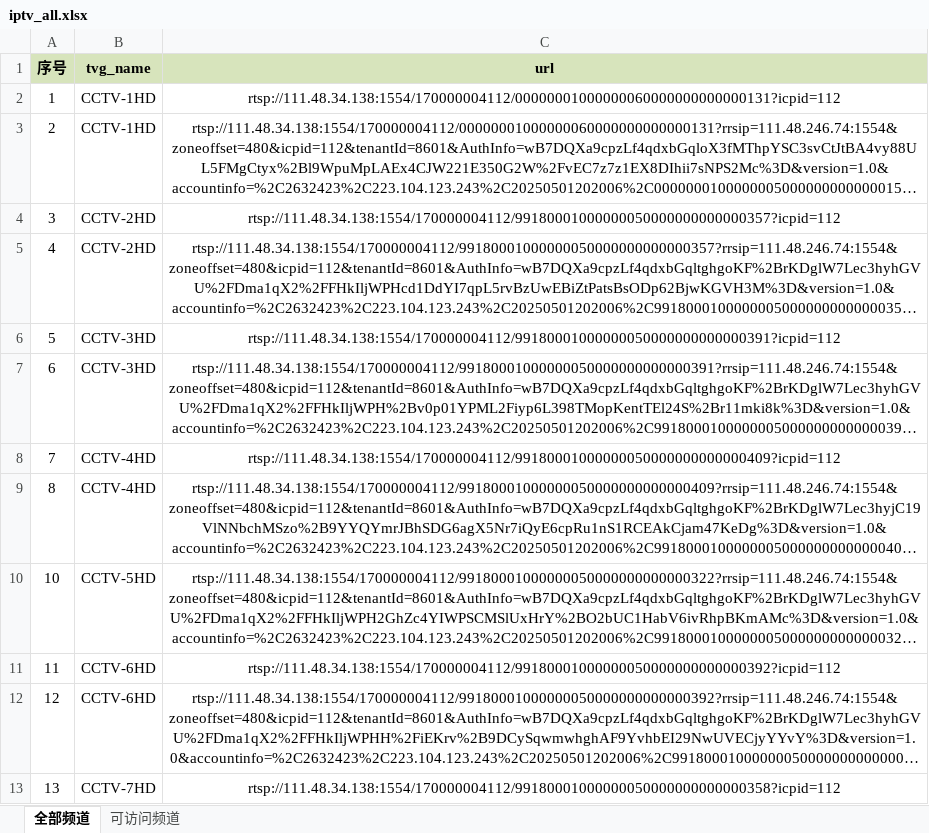
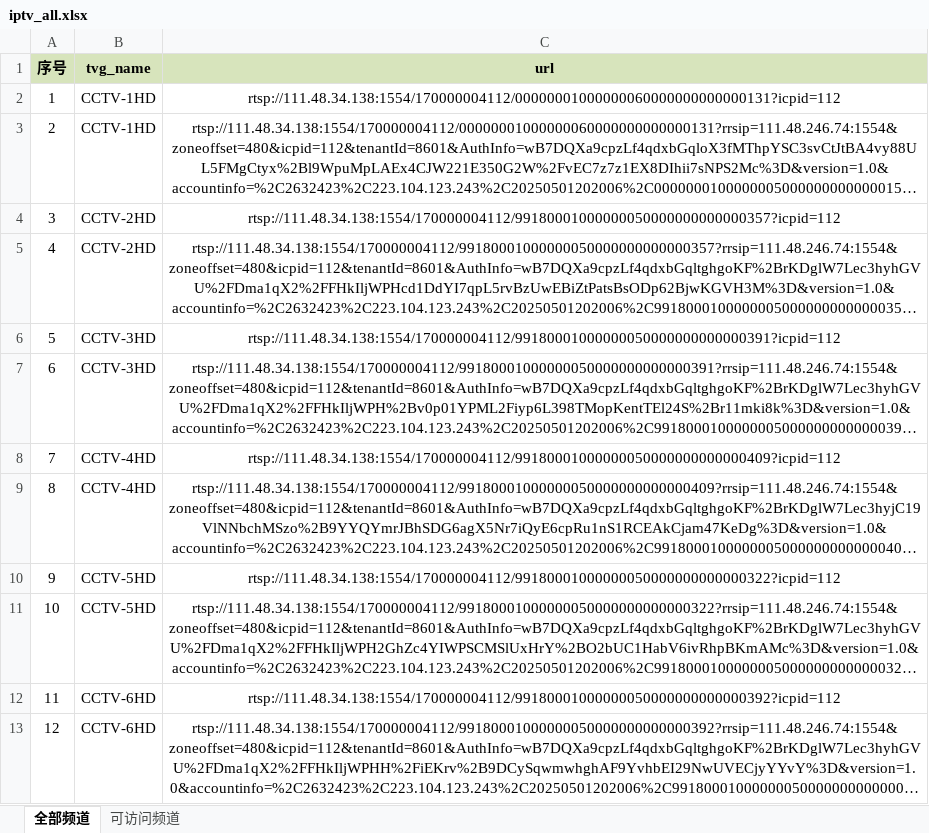
Before and after one commit to 091468/live, an Excel workbook: iptv_all.xlsx, sheet 全部频道, drawn as a sheet; only a part is shown; the shorter side is filled out with more unchanged rows; long unchanged cells end in …; values as stored, in another font and other column widths than the file's, no borders; conditional formats not drawn; the diff names each change by its address in the sheet, - before the commit and + after, or states it on an @@ line.

```diff
--- a/iptv_all.xlsx (sheet 全部频道)
+++ b/iptv_all.xlsx (sheet 全部频道)
+row 10: 9 | CCTV-5HD | rtsp://111.48.34.138:1554/170000004112/99180001000000050000000000000322?icpid=112
```
Also changed, not shown: 1 other file.
